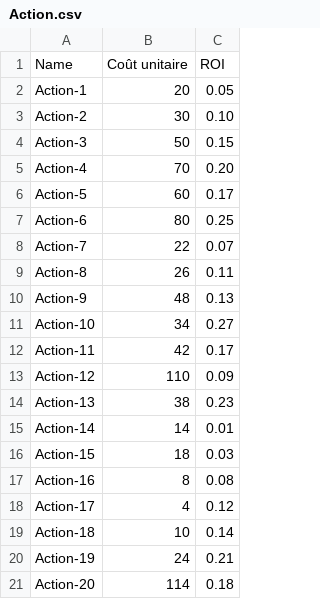
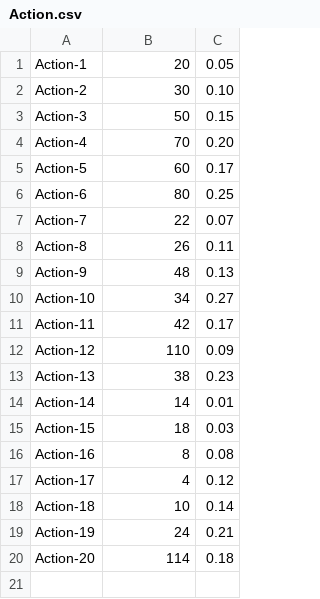
Before and after one commit to Jeanbdr/P7_AlgoInvest, a CSV file: Action.csv, drawn as a sheet.

```diff
--- a/Action.csv
+++ b/Action.csv
@@ -1,2 +1 @@
-Name,Coût unitaire,ROI
 Action-1,20,0.05
```
Also changed, not shown: 1 other file.
